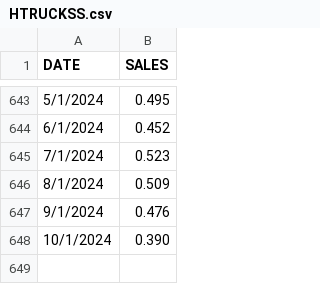
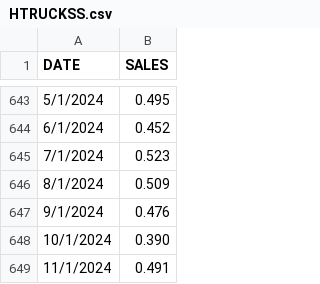
Before and after one commit to willinfante/willinfante.github.io, a CSV file: data/HTRUCKSS.csv, drawn as a sheet; only a part is shown, gaps mark what is left out.

```diff
--- a/data/HTRUCKSS.csv
+++ b/data/HTRUCKSS.csv
@@ -648 +648,2 @@ DATE,SALES
 10/1/2024,0.390
+11/1/2024,0.491
```
Also changed, not shown: data/HOCRACK.csv.
